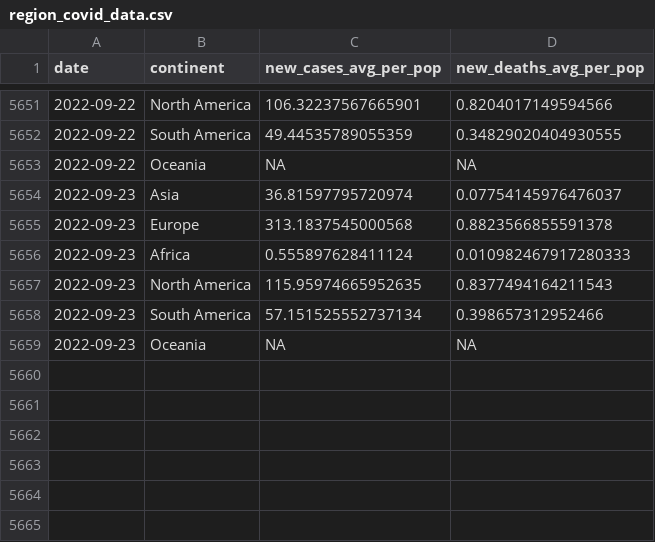
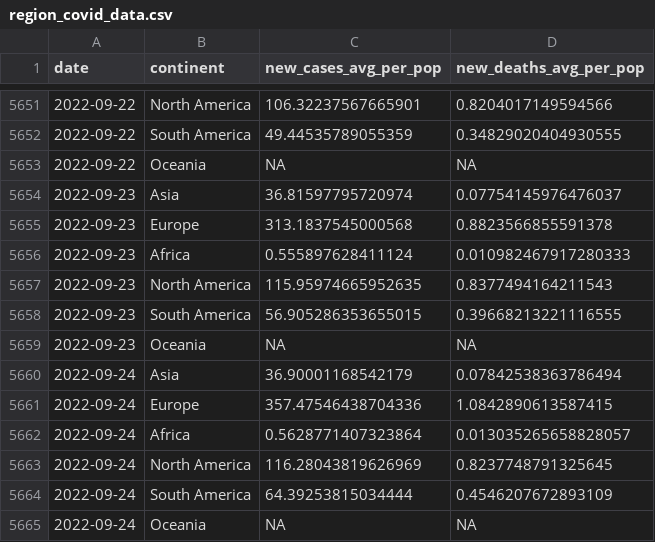
Before and after one commit to estelle-db/covid_monitor_app_db, a CSV file: cleaned_data/region_covid_data.csv, drawn as a sheet; only a part is shown, gaps mark what is left out.

```diff
--- a/cleaned_data/region_covid_data.csv
+++ b/cleaned_data/region_covid_data.csv
@@ -5657,3 +5657,9 @@ date,continent,new_cases_avg_per_pop,new_deaths_avg_per_pop
 2022-09-23,North America,115.95974665952635,0.8377494164211543
-2022-09-23,South America,57.151525552737134,0.398657312952466
+2022-09-23,South America,56.905286353655015,0.39668213221116555
 2022-09-23,Oceania,NA,NA
+2022-09-24,Asia,36.90001168542179,0.07842538363786494
+2022-09-24,Europe,357.47546438704336,1.0842890613587415
+2022-09-24,Africa,0.5628771407323864,0.013035265658828057
+2022-09-24,North America,116.28043819626969,0.8237748791325645
+2022-09-24,South America,64.39253815034444,0.4546207672893109
+2022-09-24,Oceania,NA,NA
```
Also changed, not shown: 1 other file.
